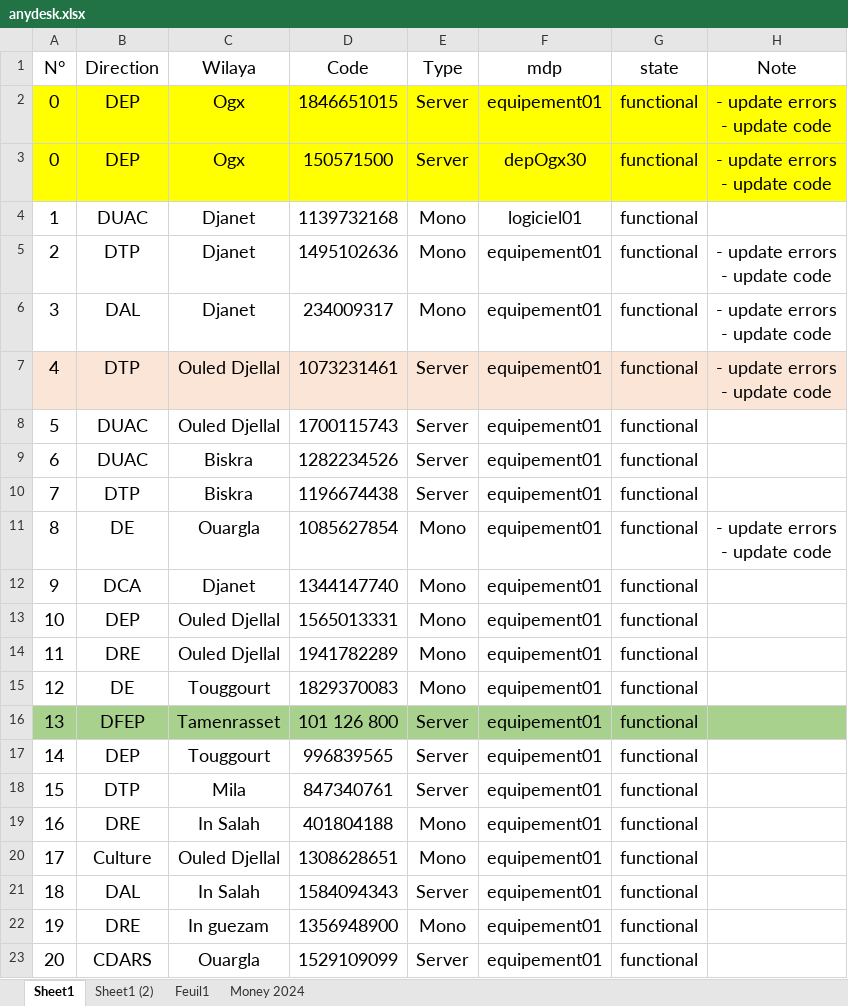
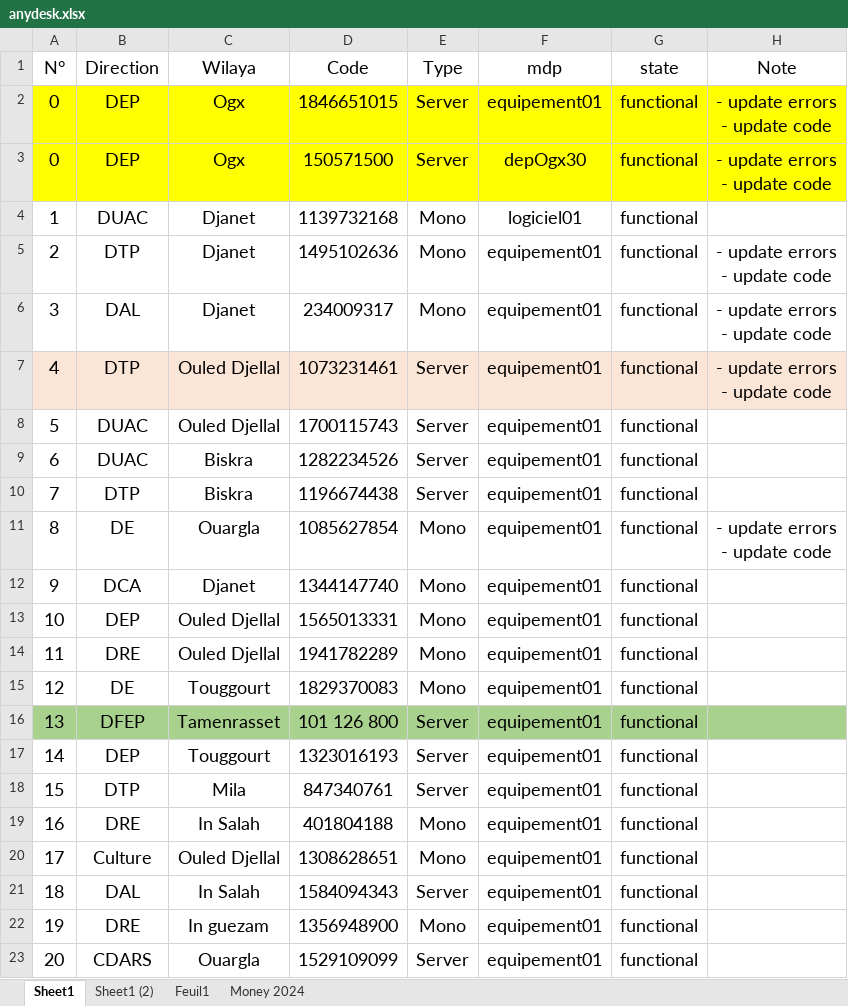
Before and after one commit to iatarien/LGCE, an Excel workbook: anydesk.xlsx, sheet Sheet1, drawn as a sheet; only a part is shown; values as stored, in another font and other column widths than the file's, no borders; the diff names each change by its address in the sheet, - before the commit and + after, or states it on an @@ line.

```diff
--- a/anydesk.xlsx (sheet Sheet1)
+++ b/anydesk.xlsx (sheet Sheet1)
-D17 (Code): 996839565
+D17 (Code): 1323016193
```
Also changed, not shown: 7 other files.
